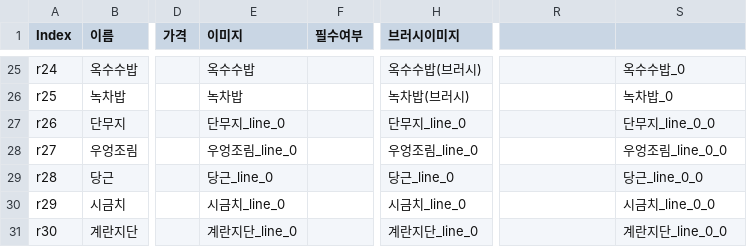
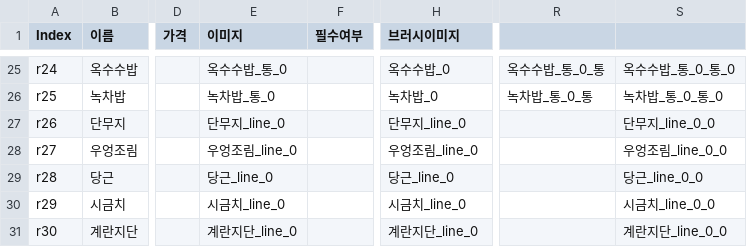
Before and after one commit to Box5789/2026gamejam5team, a CSV file: Assets/StreamingAssets/Kitchen/ingredients.csv, drawn as a sheet; only a part is shown, gaps mark what is left out; the diff covers the shown part only; the diff names each change by its address in the sheet, - before the commit and + after, or states it on an @@ line.

```diff
--- a/Assets/StreamingAssets/Kitchen/ingredients.csv
+++ b/Assets/StreamingAssets/Kitchen/ingredients.csv
-E25 (이미지): 옥수수밥
+E25 (이미지): 옥수수밥_통_0
-H25 (브러시이미지): 옥수수밥(브러시)
+H25 (브러시이미지): 옥수수밥_0
-R25: (empty)
+R25: 옥수수밥_통_0_통
-S25: 옥수수밥_0
+S25: 옥수수밥_통_0_통_0
-E26 (이미지): 녹차밥
+E26 (이미지): 녹차밥_통_0
-H26 (브러시이미지): 녹차밥(브러시)
+H26 (브러시이미지): 녹차밥_0
-R26: (empty)
+R26: 녹차밥_통_0_통
-S26: 녹차밥_0
+S26: 녹차밥_통_0_통_0
```
Also changed, not shown: 32 edited cells elsewhere in this file, 52 other files.
